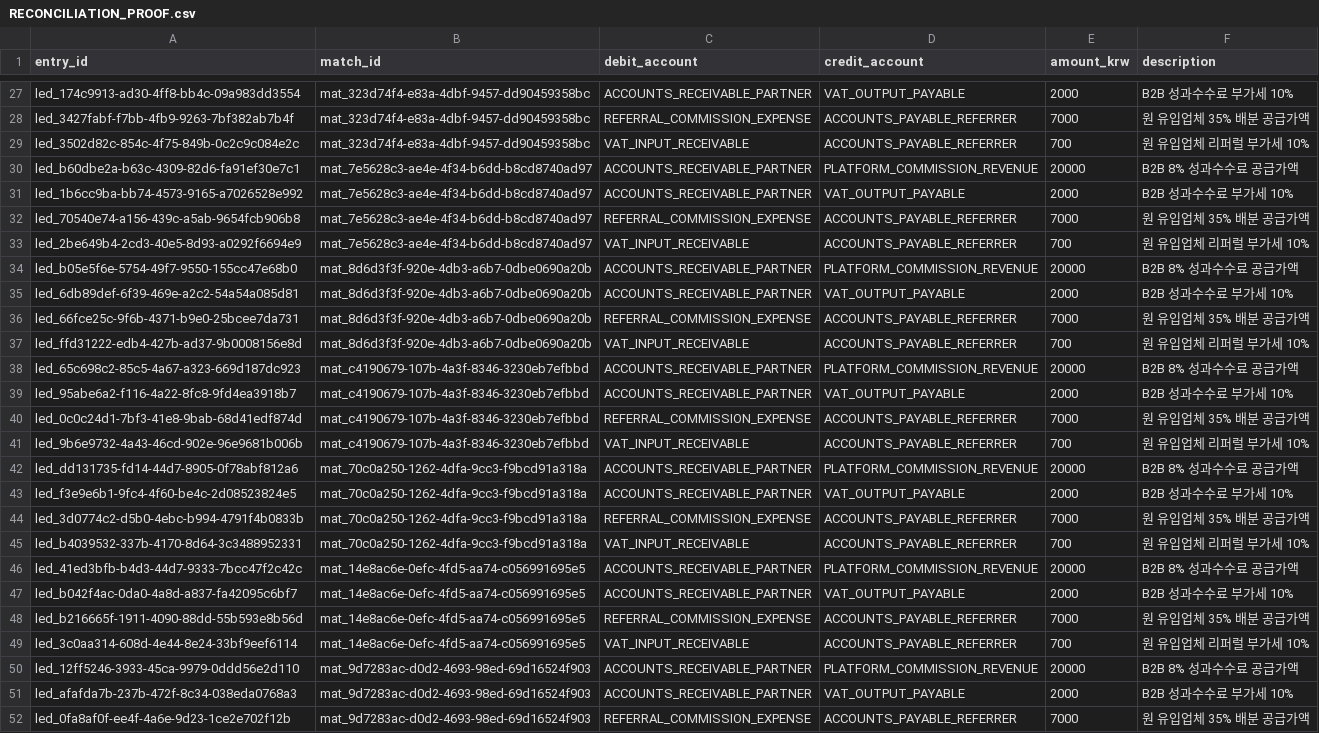
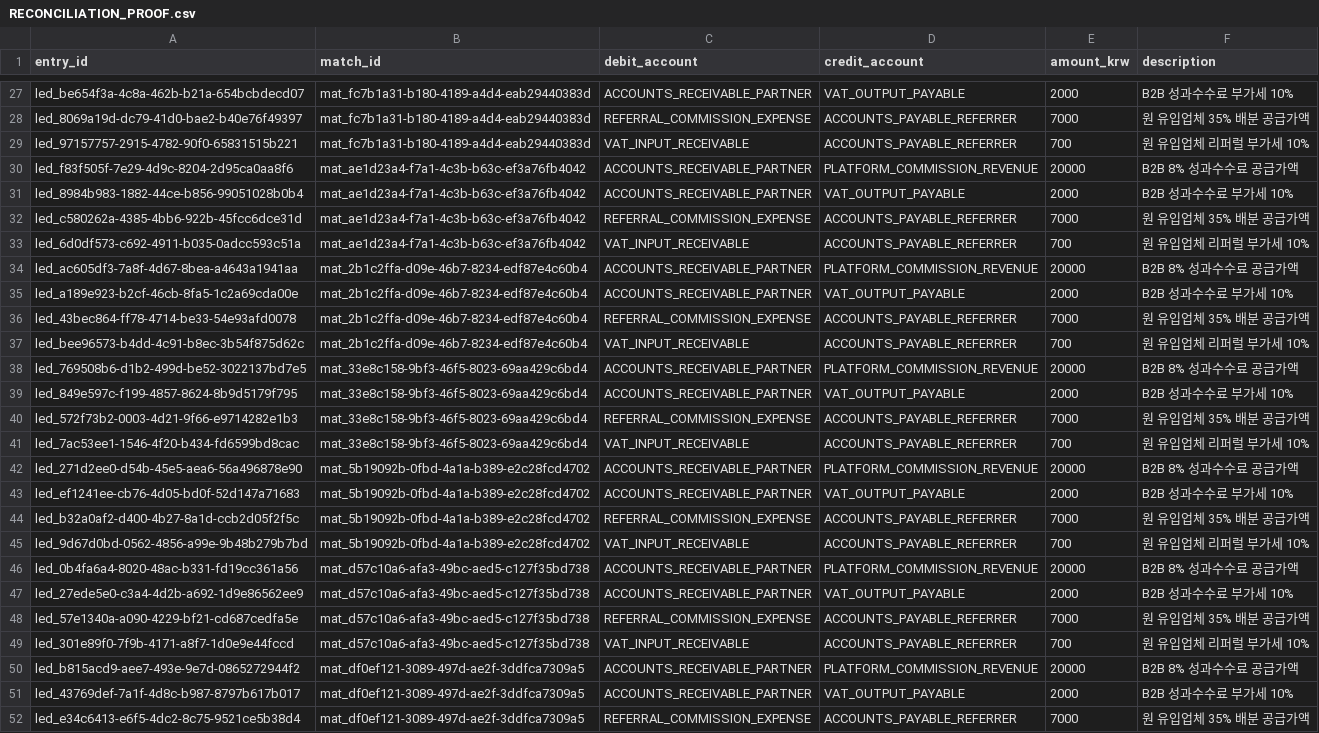
Before and after one commit to 2010180016y-netizen/saas-benchmarks, a CSV file: docs/product/RECONCILIATION_PROOF.csv, drawn as a sheet; only a part is shown, gaps mark what is left out; the diff covers the shown part only; the diff names each change by its address in the sheet, - before the commit and + after, or states it on an @@ line.

```diff
--- a/docs/product/RECONCILIATION_PROOF.csv
+++ b/docs/product/RECONCILIATION_PROOF.csv
-A27 (entry_id): led_174c9913-ad30-4ff8-bb4c-09a983dd3554
+A27 (entry_id): led_be654f3a-4c8a-462b-b21a-654bcbdecd07
-B27:B29 (match_id): mat_323d74f4-e83a-4dbf-9457-dd90459358bc
+B27:B29 (match_id): mat_fc7b1a31-b180-4189-a4d4-eab29440383d
-A28 (entry_id): led_3427fabf-f7bb-4fb9-9263-7bf382ab7b4f
+A28 (entry_id): led_8069a19d-dc79-41d0-bae2-b40e76f49397
-A29 (entry_id): led_3502d82c-854c-4f75-849b-0c2c9c084e2c
+A29 (entry_id): led_97157757-2915-4782-90f0-65831515b221
-A30 (entry_id): led_b60dbe2a-b63c-4309-82d6-fa91ef30e7c1
+A30 (entry_id): led_f83f505f-7e29-4d9c-8204-2d95ca0aa8f6
-B30:B33 (match_id): mat_7e5628c3-ae4e-4f34-b6dd-b8cd8740ad97
+B30:B33 (match_id): mat_ae1d23a4-f7a1-4c3b-b63c-ef3a76fb4042
-A31 (entry_id): led_1b6cc9ba-bb74-4573-9165-a7026528e992
+A31 (entry_id): led_8984b983-1882-44ce-b856-99051028b0b4
-A32 (entry_id): led_70540e74-a156-439c-a5ab-9654fcb906b8
+A32 (entry_id): led_c580262a-4385-4bb6-922b-45fcc6dce31d
-A33 (entry_id): led_2be649b4-2cd3-40e5-8d93-a0292f6694e9
+A33 (entry_id): led_6d0df573-c692-4911-b035-0adcc593c51a
-A34 (entry_id): led_b05e5f6e-5754-49f7-9550-155cc47e68b0
+A34 (entry_id): led_ac605df3-7a8f-4d67-8bea-a4643a1941aa
-B34:B37 (match_id): mat_8d6d3f3f-920e-4db3-a6b7-0dbe0690a20b
+B34:B37 (match_id): mat_2b1c2ffa-d09e-46b7-8234-edf87e4c60b4
-A35 (entry_id): led_6db89def-6f39-469e-a2c2-54a54a085d81
+A35 (entry_id): led_a189e923-b2cf-46cb-8fa5-1c2a69cda00e
-A36 (entry_id): led_66fce25c-9f6b-4371-b9e0-25bcee7da731
+A36 (entry_id): led_43bec864-ff78-4714-be33-54e93afd0078
-A37 (entry_id): led_ffd31222-edb4-427b-ad37-9b0008156e8d
+A37 (entry_id): led_bee96573-b4dd-4c91-b8ec-3b54f875d62c
-A38 (entry_id): led_65c698c2-85c5-4a67-a323-669d187dc923
+A38 (entry_id): led_769508b6-d1b2-499d-be52-3022137bd7e5
-B38:B41 (match_id): mat_c4190679-107b-4a3f-8346-3230eb7efbbd
+B38:B41 (match_id): mat_33e8c158-9bf3-46f5-8023-69aa429c6bd4
-A39 (entry_id): led_95abe6a2-f116-4a22-8fc8-9fd4ea3918b7
+A39 (entry_id): led_849e597c-f199-4857-8624-8b9d5179f795
-A40 (entry_id): led_0c0c24d1-7bf3-41e8-9bab-68d41edf874d
+A40 (entry_id): led_572f73b2-0003-4d21-9f66-e9714282e1b3
-A41 (entry_id): led_9b6e9732-4a43-46cd-902e-96e9681b006b
+A41 (entry_id): led_7ac53ee1-1546-4f20-b434-fd6599bd8cac
-A42 (entry_id): led_dd131735-fd14-44d7-8905-0f78abf812a6
+A42 (entry_id): led_271d2ee0-d54b-45e5-aea6-56a496878e90
-B42:B45 (match_id): mat_70c0a250-1262-4dfa-9cc3-f9bcd91a318a
+B42:B45 (match_id): mat_5b19092b-0fbd-4a1a-b389-e2c28fcd4702
-A43 (entry_id): led_f3e9e6b1-9fc4-4f60-be4c-2d08523824e5
+A43 (entry_id): led_ef1241ee-cb76-4d05-bd0f-52d147a71683
-A44 (entry_id): led_3d0774c2-d5b0-4ebc-b994-4791f4b0833b
+A44 (entry_id): led_b32a0af2-d400-4b27-8a1d-ccb2d05f2f5c
-A45 (entry_id): led_b4039532-337b-4170-8d64-3c3488952331
+A45 (entry_id): led_9d67d0bd-0562-4856-a99e-9b48b279b7bd
-A46 (entry_id): led_41ed3bfb-b4d3-44d7-9333-7bcc47f2c42c
+A46 (entry_id): led_0b4fa6a4-8020-48ac-b331-fd19cc361a56
-B46:B49 (match_id): mat_14e8ac6e-0efc-4fd5-aa74-c056991695e5
+B46:B49 (match_id): mat_d57c10a6-afa3-49bc-aed5-c127f35bd738
-A47 (entry_id): led_b042f4ac-0da0-4a8d-a837-fa42095c6bf7
+A47 (entry_id): led_27ede5e0-c3a4-4d2b-a692-1d9e86562ee9
-A48 (entry_id): led_b216665f-1911-4090-88dd-55b593e8b56d
+A48 (entry_id): led_57e1340a-a090-4229-bf21-cd687cedfa5e
-A49 (entry_id): led_3c0aa314-608d-4e44-8e24-33bf9eef6114
+A49 (entry_id): led_301e89f0-7f9b-4171-a8f7-1d0e9e44fccd
-A50 (entry_id): led_12ff5246-3933-45ca-9979-0ddd56e2d110
+A50 (entry_id): led_b815acd9-aee7-493e-9e7d-0865272944f2
-B50:B52 (match_id): mat_9d7283ac-d0d2-4693-98ed-69d16524f903
+B50:B52 (match_id): mat_df0ef121-3089-497d-ae2f-3ddfca7309a5
-A51 (entry_id): led_afafda7b-237b-472f-8c34-038eda0768a3
+A51 (entry_id): led_43769def-7a1f-4d8c-b987-8797b617b017
-A52 (entry_id): led_0fa8af0f-ee4f-4a6e-9d23-1ce2e702f12b
+A52 (entry_id): led_e34c6413-e6f5-4dc2-8c75-9521ce5b38d4
```
Also changed, not shown: 80 edited cells elsewhere in this file.
